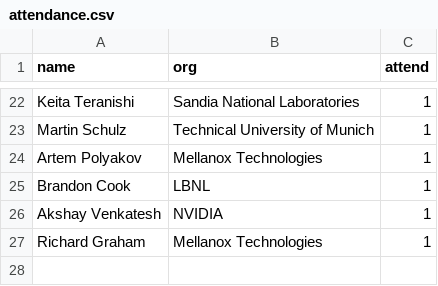
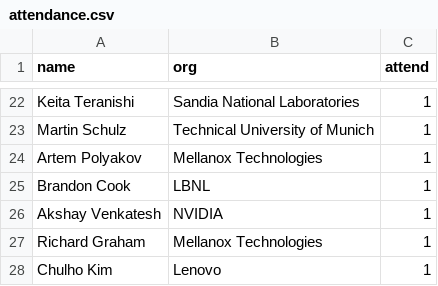
Before and after one commit to mpi-forum/mpi-forum.github.io, a CSV file: _data/meetings/2019/05/attendance.csv, drawn as a sheet; only a part is shown, gaps mark what is left out.

Commit message:
2019-05: Add attendee

```diff
--- a/_data/meetings/2019/05/attendance.csv
+++ b/_data/meetings/2019/05/attendance.csv
@@ -27 +27,2 @@ name,org,attend
 "Richard Graham","Mellanox Technologies",1
+"Chulho Kim","Lenovo",1
```
